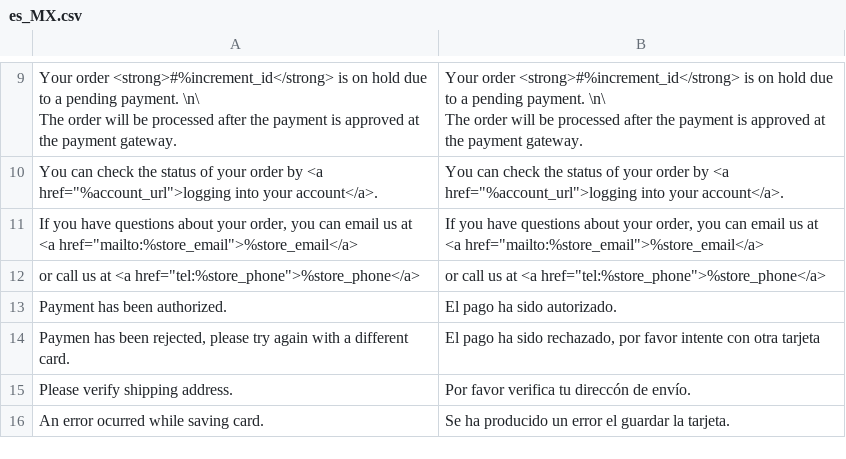
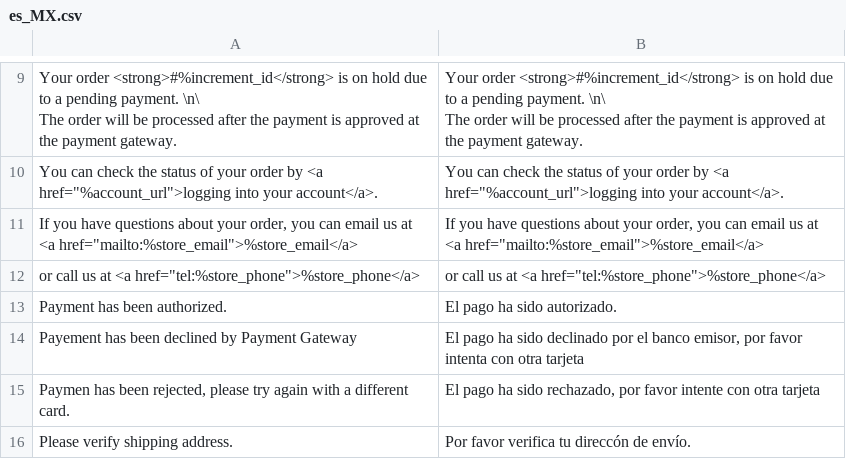
Before and after one commit to mkastaneda/magento2-paypalplusmx, a CSV file: i18n/es_MX.csv, drawn as a sheet; only a part is shown, gaps mark what is left out; the shorter side is filled out with more unchanged rows; the diff names each change by its address in the sheet, - before the commit and + after, or states it on an @@ line.

Commit message:
Payment Declined Message Translation

```diff
--- a/i18n/es_MX.csv
+++ b/i18n/es_MX.csv
+row 14: Payement has been declined by Payment Gateway | El pago ha sido declinado por el banco emisor, por favor intenta con otra tarjeta
```
